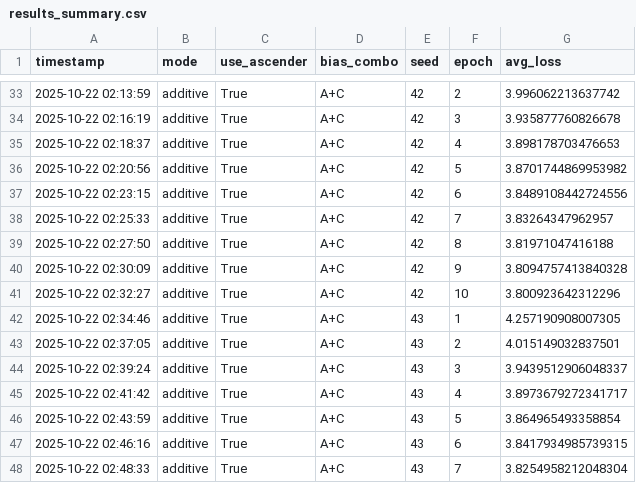
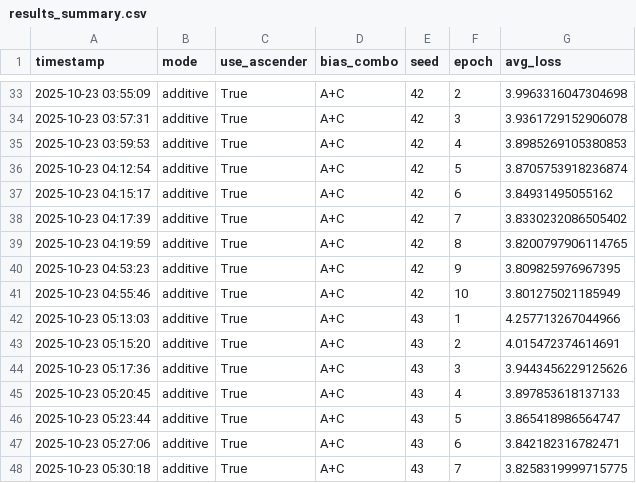
Before and after one commit to thewoowon/ASCender, a CSV file: basic-transformer/logs/results_summary.csv, drawn as a sheet; only a part is shown, gaps mark what is left out; the diff covers the shown part only.

```diff
--- a/basic-transformer/logs/results_summary.csv
+++ b/basic-transformer/logs/results_summary.csv
@@ -33,16 +33,16 @@ timestamp,mode,use_ascender,bias_combo,seed,epoch,avg_loss
-2025-10-22 02:13:59,additive,True,A+C,42,2,3.996062213637742
-2025-10-22 02:16:19,additive,True,A+C,42,3,3.935877760826678
-2025-10-22 02:18:37,additive,True,A+C,42,4,3.898178703476653
-2025-10-22 02:20:56,additive,True,A+C,42,5,3.8701744869953982
-2025-10-22 02:23:15,additive,True,A+C,42,6,3.8489108442724556
-2025-10-22 02:25:33,additive,True,A+C,42,7,3.83264347962957
-2025-10-22 02:27:50,additive,True,A+C,42,8,3.81971047416188
-2025-10-22 02:30:09,additive,True,A+C,42,9,3.8094757413840328
-2025-10-22 02:32:27,additive,True,A+C,42,10,3.800923642312296
-2025-10-22 02:34:46,additive,True,A+C,43,1,4.257190908007305
-2025-10-22 02:37:05,additive,True,A+C,43,2,4.015149032837501
-2025-10-22 02:39:24,additive,True,A+C,43,3,3.9439512906048337
-2025-10-22 02:41:42,additive,True,A+C,43,4,3.8973679272341717
-2025-10-22 02:43:59,additive,True,A+C,43,5,3.864965493358854
-2025-10-22 02:46:16,additive,True,A+C,43,6,3.8417934985739315
-2025-10-22 02:48:33,additive,True,A+C,43,7,3.8254958212048304
+2025-10-23 03:55:09,additive,True,A+C,42,2,3.9963316047304698
+2025-10-23 03:57:31,additive,True,A+C,42,3,3.9361729152906078
+2025-10-23 03:59:53,additive,True,A+C,42,4,3.8985269105380853
+2025-10-23 04:12:54,additive,True,A+C,42,5,3.8705753918236874
+2025-10-23 04:15:17,additive,True,A+C,42,6,3.84931495055162
+2025-10-23 04:17:39,additive,True,A+C,42,7,3.8330232086505402
+2025-10-23 04:19:59,additive,True,A+C,42,8,3.8200797906114765
+2025-10-23 04:53:23,additive,True,A+C,42,9,3.809825976967395
+2025-10-23 04:55:46,additive,True,A+C,42,10,3.801275021185949
+2025-10-23 05:13:03,additive,True,A+C,43,1,4.257713267044966
+2025-10-23 05:15:20,additive,True,A+C,43,2,4.015472374614691
+2025-10-23 05:17:36,additive,True,A+C,43,3,3.9443456229125626
+2025-10-23 05:20:45,additive,True,A+C,43,4,3.897853618137133
+2025-10-23 05:23:44,additive,True,A+C,43,5,3.865418986564747
+2025-10-23 05:27:06,additive,True,A+C,43,6,3.842182316782471
+2025-10-23 05:30:18,additive,True,A+C,43,7,3.8258319999715775
```
Also changed, not shown: 118 edited cells elsewhere in this file, basic-transformer/logs/comparison/additive_vs_baseline.csv, 19 other files.
